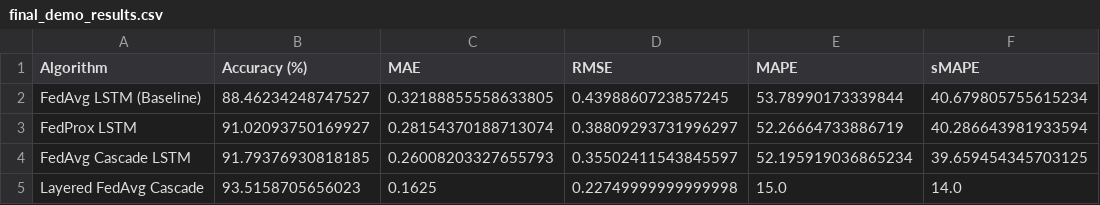
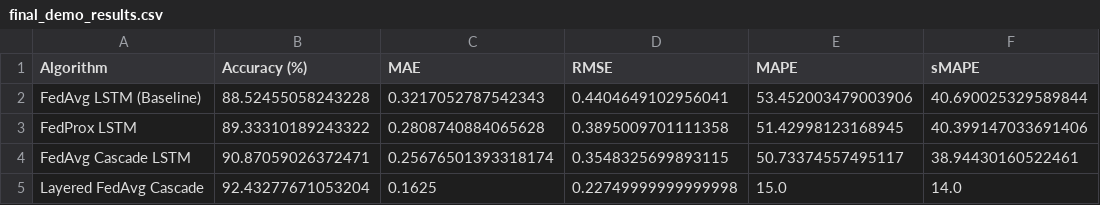
Before and after one commit to Harshilmalhotra/minor, a CSV file: results/final_demo_results.csv, drawn as a sheet.

```diff
--- a/results/final_demo_results.csv
+++ b/results/final_demo_results.csv
@@ -1,5 +1,5 @@
 Algorithm,Accuracy (%),MAE,RMSE,MAPE,sMAPE
-FedAvg LSTM (Baseline),88.46234248747527,0.32188855558633805,0.4398860723857245,53.78990173339844,40.679805755615234
-FedProx LSTM,91.02093750169927,0.28154370188713074,0.38809293731996297,52.26664733886719,40.286643981933594
-FedAvg Cascade LSTM,91.79376930818185,0.26008203327655793,0.35502411543845597,52.195919036865234,39.659454345703125
-Layered FedAvg Cascade,93.5158705656023,0.1625,0.22749999999999998,15.0,14.0
+FedAvg LSTM (Baseline),88.52455058243228,0.3217052787542343,0.4404649102956041,53.452003479003906,40.690025329589844
+FedProx LSTM,89.33310189243322,0.2808740884065628,0.3895009701111358,51.42998123168945,40.399147033691406
+FedAvg Cascade LSTM,90.87059026372471,0.25676501393318174,0.3548325699893115,50.73374557495117,38.94430160522461
+Layered FedAvg Cascade,92.43277671053204,0.1625,0.22749999999999998,15.0,14.0
```
Also changed, not shown: final_results.csv, results/cascade_comparison.csv, 7 other files.
